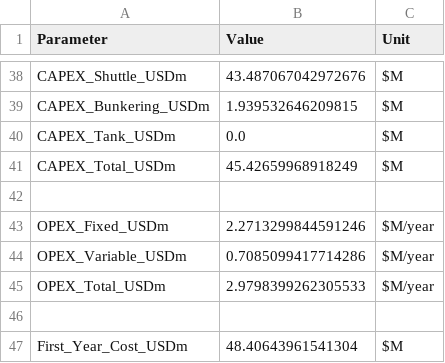
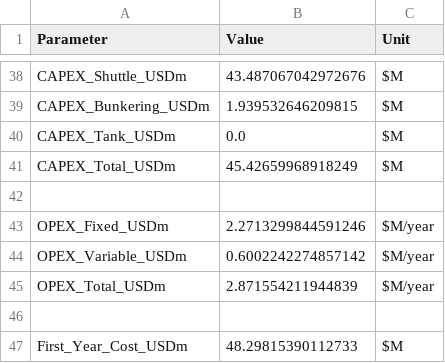
Before and after one commit to sloth09/Green_Cor, a CSV file: results/annual_simulation_case_2_ulsan_2030_10000_1000.csv, drawn as a sheet; only a part is shown, gaps mark what is left out.

```diff
--- a/results/annual_simulation_case_2_ulsan_2030_10000_1000.csv
+++ b/results/annual_simulation_case_2_ulsan_2030_10000_1000.csv
@@ -43,5 +43,5 @@ CAPEX_Total_USDm,45.42659968918249,$M
 OPEX_Fixed_USDm,2.2713299844591246,$M/year
-OPEX_Variable_USDm,0.7085099417714286,$M/year
-OPEX_Total_USDm,2.9798399262305533,$M/year
+OPEX_Variable_USDm,0.6002242274857142,$M/year
+OPEX_Total_USDm,2.871554211944839,$M/year
 ,,
-First_Year_Cost_USDm,48.40643961541304,$M
+First_Year_Cost_USDm,48.29815390112733,$M
```
Also changed, not shown: 2 other files.
